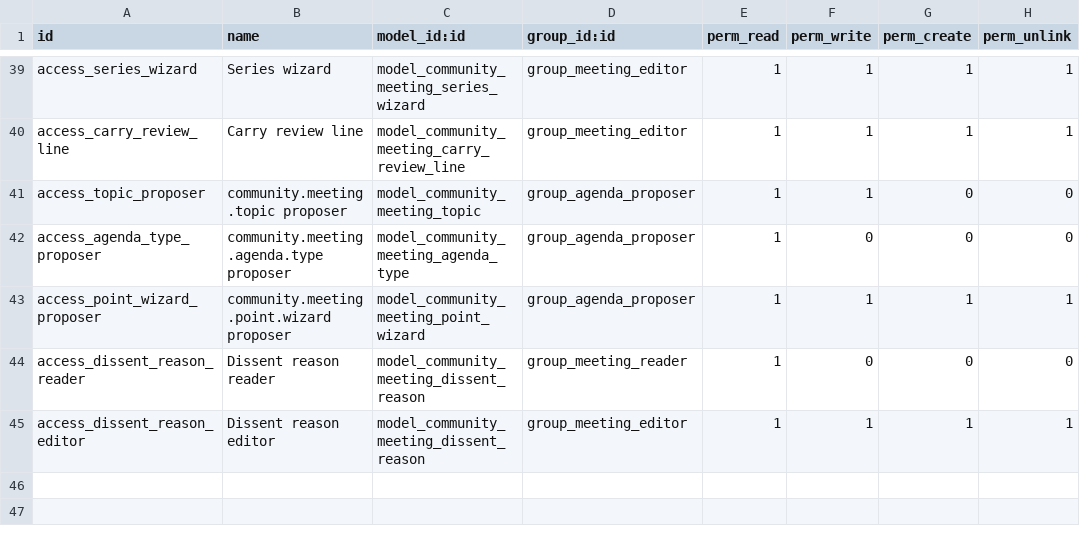
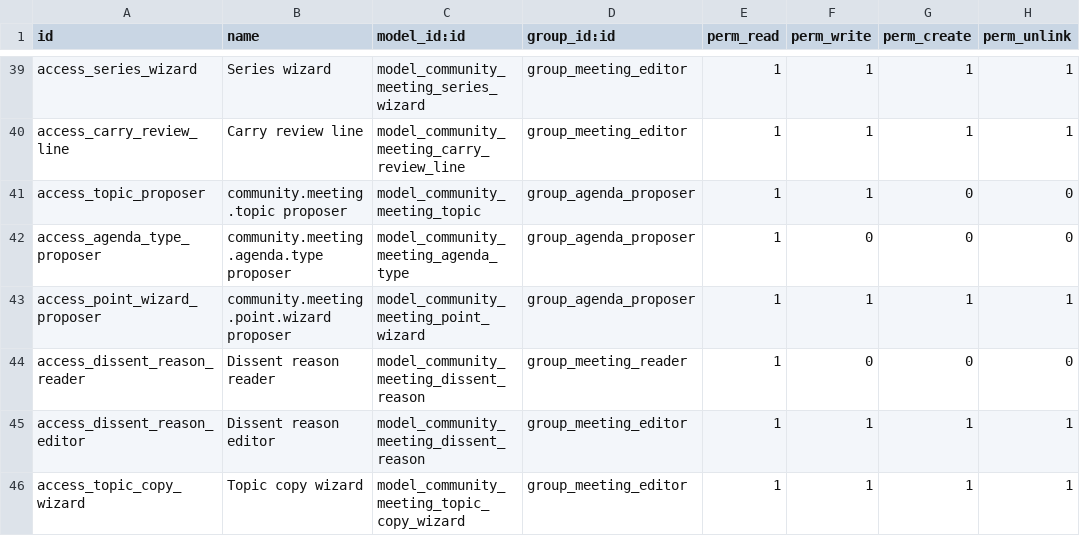
Before and after one commit to oyale/odoo-meetings-minutes, a CSV file: community_meetings/security/ir.model.access.csv, drawn as a sheet; only a part is shown, gaps mark what is left out; the diff names each change by its address in the sheet, - before the commit and + after, or states it on an @@ line.

Commit message:
feat(points): copy a point to another series with origin traceability
"Copy to another series" creates a NEW point in the destination series with the
source's content, linked back through origin_topic_id. Same-company and access
checks apply; the source point is untouched.

```diff
--- a/community_meetings/security/ir.model.access.csv
+++ b/community_meetings/security/ir.model.access.csv
+row 46: access_topic_copy_wizard | Topic copy wizard | model_community_meeting_topic_copy_wizard | group_meeting_editor | 1 | 1 | 1 | 1
```
Also changed, not shown: 3 other files.
